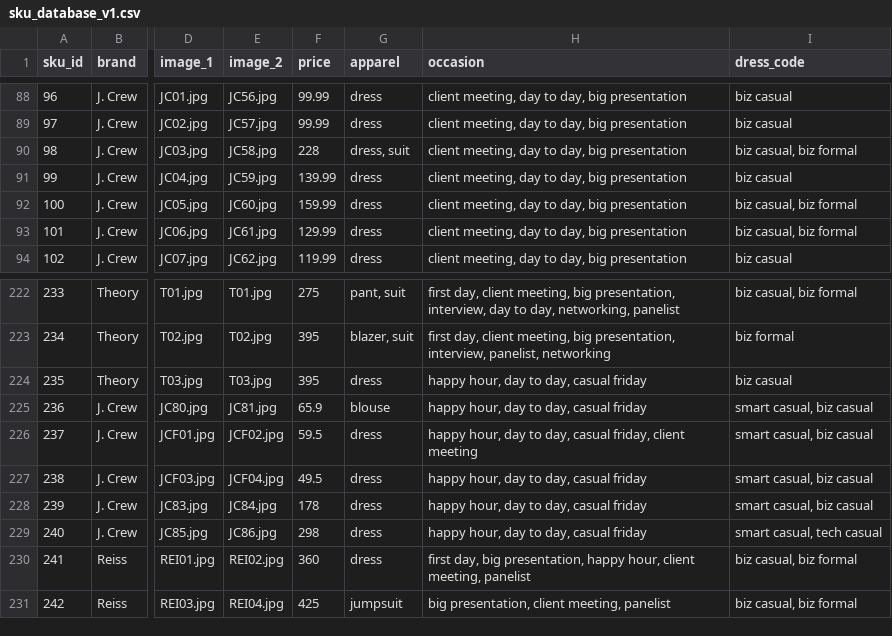
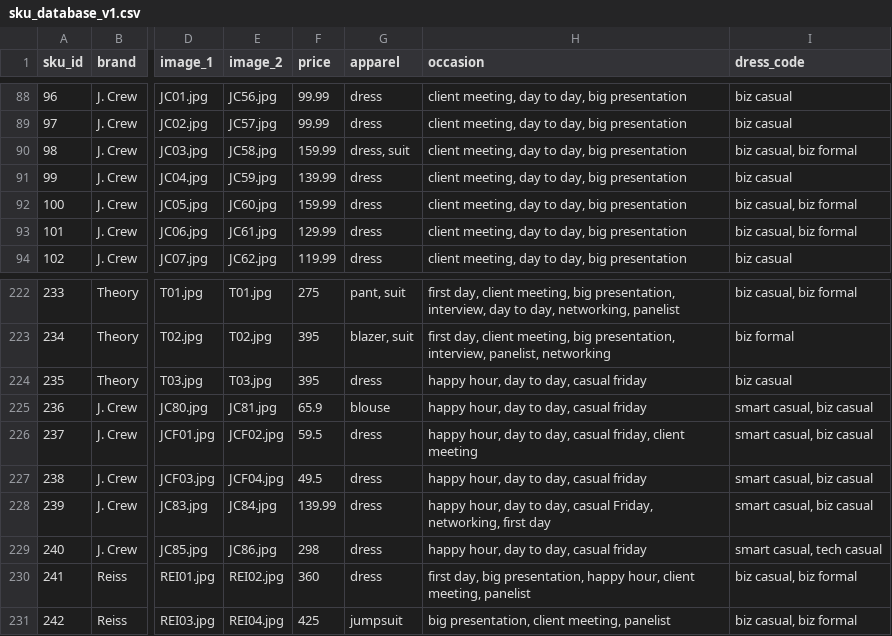
Before and after one commit to cqw1/Eight2Five, a CSV file: sku_database_v1.csv, drawn as a sheet; only a part is shown, gaps mark what is left out; the diff names each change by its address in the sheet, - before the commit and + after, or states it on an @@ line.

Commit message:
updating sku database

```diff
--- a/sku_database_v1.csv
+++ b/sku_database_v1.csv
-F90 (price): 228
+F90 (price): 159.99
-F228 (price): 178
+F228 (price): 139.99
-H228 (occasion): …day, casual friday
+H228 (occasion): …day, casual Friday, networking, first day
```
